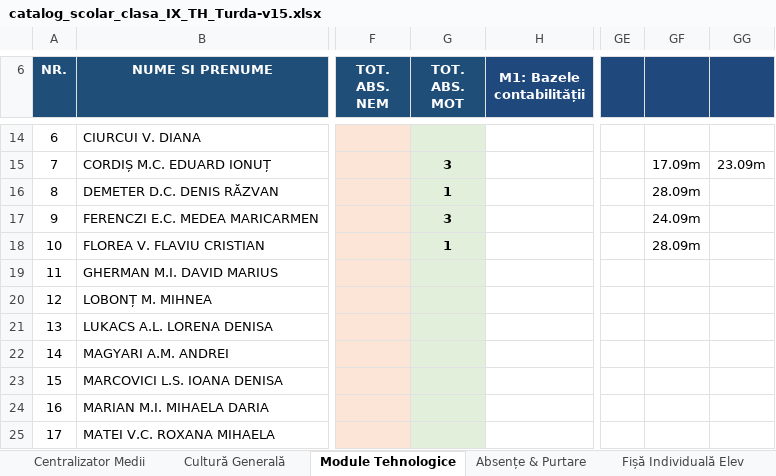
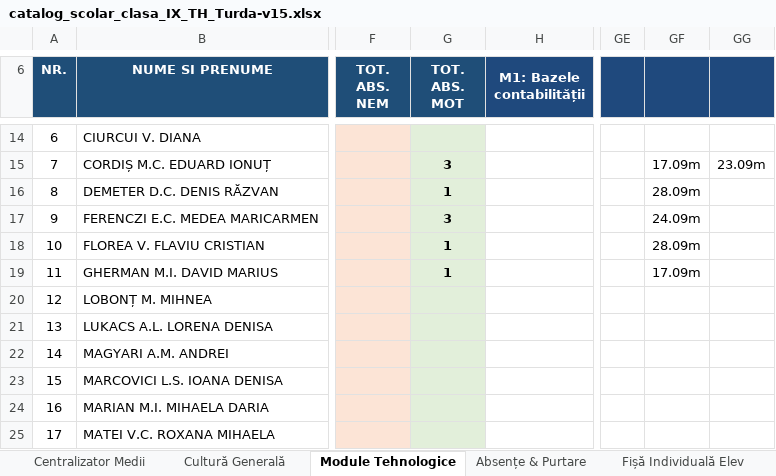
Before and after one commit to profudeconta-sketch/catalog-online, an Excel workbook: catalog_scolar_clasa_IX_TH_Turda-v15.xlsx, sheet Module Tehnologice, drawn as a sheet; only a part is shown, gaps mark what is left out; values as stored, in another font and other column widths than the file's, no borders; the diff names each change by its address in the sheet, - before the commit and + after, or states it on an @@ line.

```diff
--- a/catalog_scolar_clasa_IX_TH_Turda-v15.xlsx (sheet Module Tehnologice)
+++ b/catalog_scolar_clasa_IX_TH_Turda-v15.xlsx (sheet Module Tehnologice)
-G19 (TOT. ABS. MOT): (empty)
+G19 (TOT. ABS. MOT): 1
-GF19: (empty)
+GF19: 17.09m
```
Also changed, not shown: sheet Absențe & Purtare, sheet Centralizator Medii.
